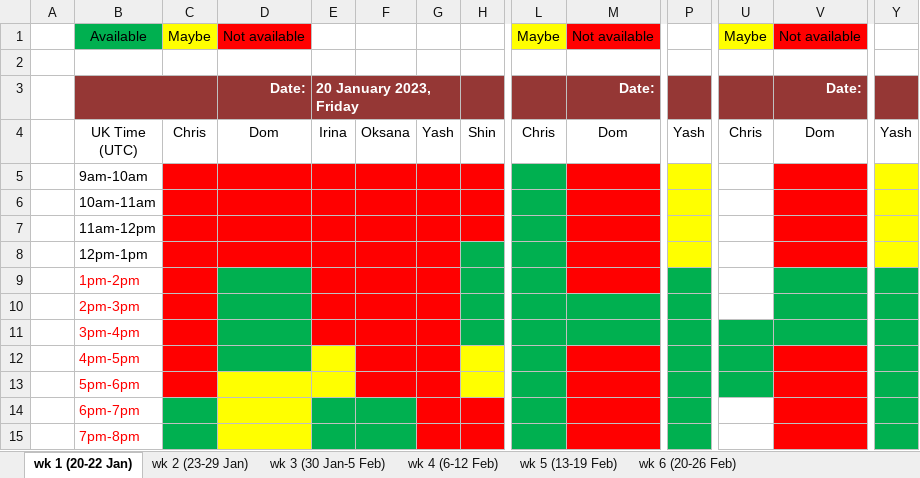
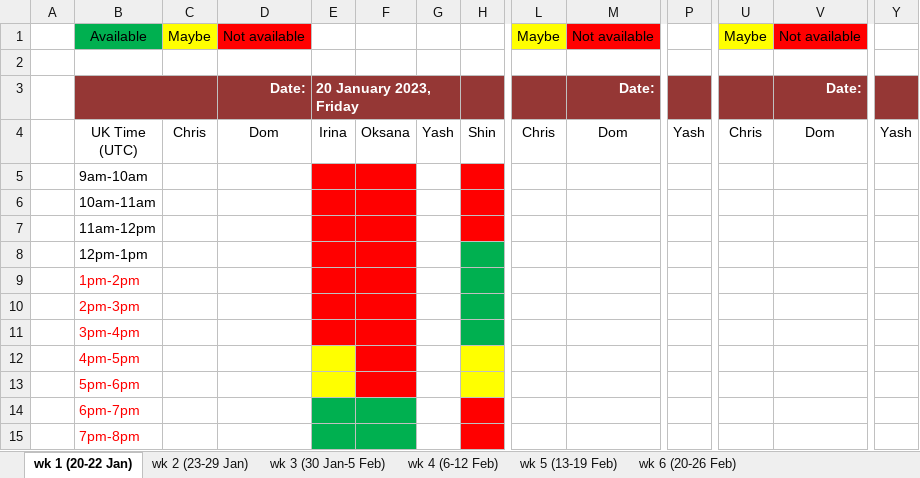
Before and after one commit to SanaFed/CO3_LSE-Employer-Project, an Excel workbook: Daily calendar.xlsx, sheet wk 1 (20-22 Jan), drawn as a sheet; only a part is shown, gaps mark what is left out; values as stored, in another font and other column widths than the file's, no borders; table styles not drawn; the diff names each change by its address in the sheet, - before the commit and + after, or states it on an @@ line.

```diff
--- a/Daily calendar.xlsx (sheet wk 1 (20-22 Jan))
+++ b/Daily calendar.xlsx (sheet wk 1 (20-22 Jan))
-C5:D8 fill: #FF0000
+C5:D8 fill: none
-G5:G15 fill: #FF0000
+G5:G15 fill: none
-L5:L9 fill: #00B050
+L5:L9 fill: none
-M5:M9 fill: #FF0000
+M5:M9 fill: none
-P5:P8 fill: #FFFF00
+P5:P8 fill: none
-V5:V8 fill: #FF0000
+V5:V8 fill: none
-Y5:Y8 fill: #FFFF00
+Y5:Y8 fill: none
-C9:C13 fill: #FF0000
+C9:C13 fill: none
-D9:D12 fill: #00B050
+D9:D12 fill: none
-P9:P15 fill: #00B050
+P9:P15 fill: none
-V9:V10 fill: #00B050
+V9:V10 fill: none
-Y9:Y15 fill: #00B050
+Y9:Y15 fill: none
-L10:M11 fill: #00B050
+L10:M11 fill: none
-U11:V11 fill: #00B050
+U11:V11 fill: none
-L12:L15 fill: #00B050
+L12:L15 fill: none
-M12:M15 fill: #FF0000
+M12:M15 fill: none
-U12:U13 fill: #00B050
+U12:U13 fill: none
-V12:V15 fill: #FF0000
+V12:V15 fill: none
-D13:D15 fill: #FFFF00
+D13:D15 fill: none
-C14:C15 fill: #00B050
+C14:C15 fill: none
```
Also changed, not shown: sheet wk 2 (23-29 Jan), sheet wk 3 (30 Jan-5 Feb), sheet wk 6 (20-26 Feb).
